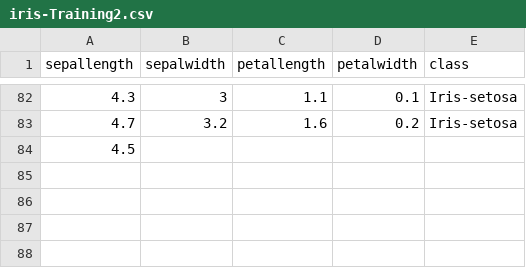
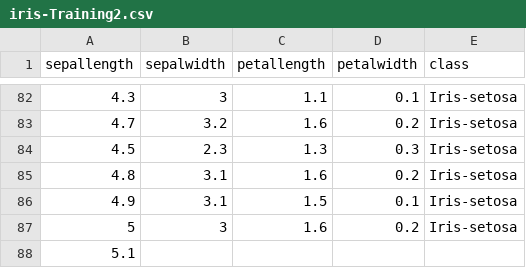
Before and after one commit to FatioSE/Kernel-PCA-DR, a CSV file: datasets/iris/iris-Training2.csv, drawn as a sheet; only a part is shown, gaps mark what is left out.

Commit message:
added session

```diff
--- a/datasets/iris/iris-Training2.csv
+++ b/datasets/iris/iris-Training2.csv
@@ -83,2 +83,6 @@ sepallength,sepalwidth,petallength,petalwidth,class
 4.7,3.2,1.6,0.2,Iris-setosa
-4.5,
+4.5,2.3,1.3,0.3,Iris-setosa
+4.8,3.1,1.6,0.2,Iris-setosa
+4.9,3.1,1.5,0.1,Iris-setosa
+5,3,1.6,0.2,Iris-setosa
+5.1,
```
